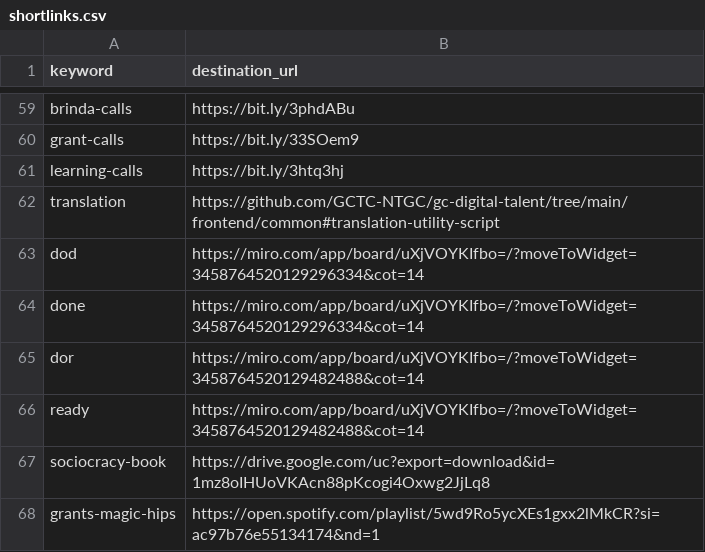
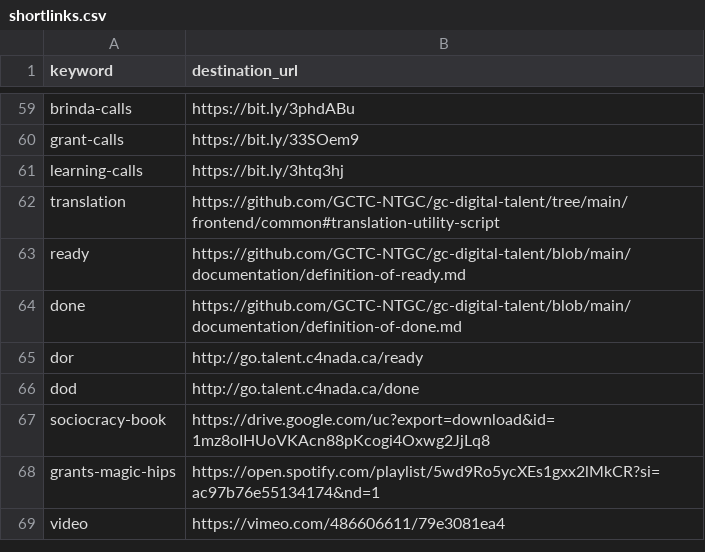
Before and after one commit to tristan-orourke/go.talent.c4nada.ca, a CSV file: shortlinks.csv, drawn as a sheet; only a part is shown, gaps mark what is left out; the shorter side is filled out with more unchanged rows.

Commit message:
Updated definition of done/ready shortlinks.

```diff
--- a/shortlinks.csv
+++ b/shortlinks.csv
@@ -62,6 +62,6 @@ learning-calls,https://bit.ly/3htq3hj
 translation,https://github.com/GCTC-NTGC/gc-digital-talent/tree/main/frontend/common#translation-utility-script
-dod,https://miro.com/app/board/uXjVOYKIfbo=/?moveToWidget=3458764520129296334&cot=14
-done,https://miro.com/app/board/uXjVOYKIfbo=/?moveToWidget=3458764520129296334&cot=14
-dor,https://miro.com/app/board/uXjVOYKIfbo=/?moveToWidget=3458764520129482488&cot=14
-ready,https://miro.com/app/board/uXjVOYKIfbo=/?moveToWidget=3458764520129482488&cot=14
+ready,https://github.com/GCTC-NTGC/gc-digital-talent/blob/main/documentation/definition-of-ready.md
+done,https://github.com/GCTC-NTGC/gc-digital-talent/blob/main/documentation/definition-of-done.md
+dor,http://go.talent.c4nada.ca/ready
+dod,http://go.talent.c4nada.ca/done
 sociocracy-book,https://drive.google.com/uc?export=download&id=1mz8oIHUoVKAcn88pKcogi4Oxwg2JjLq8
```
